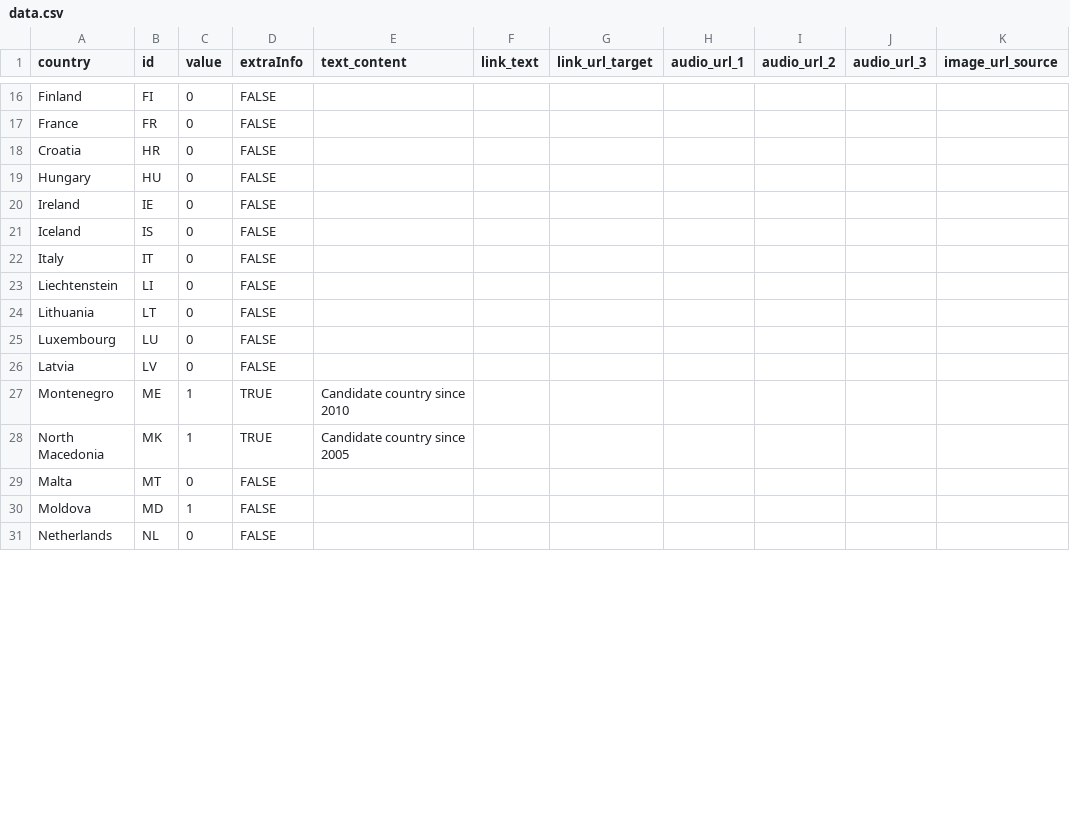
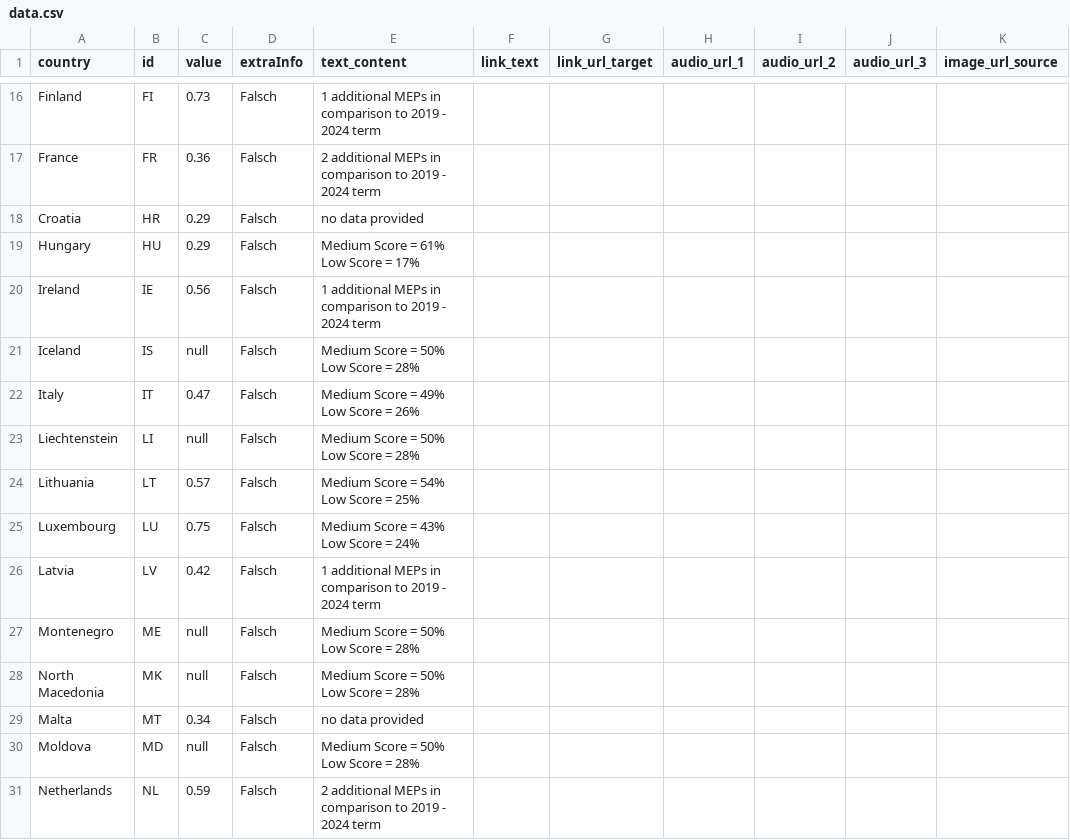
Before and after one commit to EuranetPlus/map-happiness-state-of-democracy, a CSV file: static/data/thematic/data.csv, drawn as a sheet; only a part is shown, gaps mark what is left out; ↵ is a line break in a cell; the diff covers the shown part only; the diff names each change by its address in the sheet, - before the commit and + after, or states it on an @@ line.

Commit message:
Update data.csv

```diff
--- a/static/data/thematic/data.csv
+++ b/static/data/thematic/data.csv
-C16 (value): 0
+C16 (value): 0.73
-D16:D26 (extraInfo): FALSE
+D16:D26 (extraInfo): Falsch
-E16 (text_content): (empty)
+E16 (text_content): 1 additional MEPs in comparison to 2019 - 2024 term
-C17 (value): 0
+C17 (value): 0.36
-E17 (text_content): (empty)
+E17 (text_content): 2 additional MEPs in comparison to 2019 - 2024 term
-C18:C19 (value): 0
+C18:C19 (value): 0.29
-E18 (text_content): (empty)
+E18 (text_content): no data provided
-E19 (text_content): (empty)
+E19 (text_content): Medium Score = 61% ↵ Low Score = 17%
-C20 (value): 0
+C20 (value): 0.56
-E20 (text_content): (empty)
+E20 (text_content): 1 additional MEPs in comparison to 2019 - 2024 term
-C21 (value): 0
+C21 (value): null
-E21 (text_content): (empty)
+E21 (text_content): Medium Score = 50% ↵ Low Score = 28%
-C22 (value): 0
+C22 (value): 0.47
-E22 (text_content): (empty)
+E22 (text_content): Medium Score = 49% ↵ Low Score = 26%
-C23 (value): 0
+C23 (value): null
-E23 (text_content): (empty)
+E23 (text_content): Medium Score = 50% ↵ Low Score = 28%
-C24 (value): 0
+C24 (value): 0.57
-E24 (text_content): (empty)
+E24 (text_content): Medium Score = 54% ↵ Low Score = 25%
-C25 (value): 0
+C25 (value): 0.75
-E25 (text_content): (empty)
+E25 (text_content): Medium Score = 43% ↵ Low Score = 24%
-C26 (value): 0
+C26 (value): 0.42
-E26 (text_content): (empty)
+E26 (text_content): 1 additional MEPs in comparison to 2019 - 2024 term
-C27:C28 (value): 1
+C27:C28 (value): null
-D27:D28 (extraInfo): TRUE
+D27:D28 (extraInfo): Falsch
-E27 (text_content): Candidate country since 2010
+E27 (text_content): Medium Score = 50% ↵ Low Score = 28%
-E28 (text_content): Candidate country since 2005
+E28 (text_content): Medium Score = 50% ↵ Low Score = 28%
-C29 (value): 0
+C29 (value): 0.34
-D29:D31 (extraInfo): FALSE
+D29:D31 (extraInfo): Falsch
-E29 (text_content): (empty)
+E29 (text_content): no data provided
-C30 (value): 1
+C30 (value): null
-E30 (text_content): (empty)
+E30 (text_content): Medium Score = 50% ↵ Low Score = 28%
-C31 (value): 0
+C31 (value): 0.59
-E31 (text_content): (empty)
+E31 (text_content): 2 additional MEPs in comparison to 2019 - 2024 term
```
Also changed, not shown: 72 edited cells elsewhere in this file.
